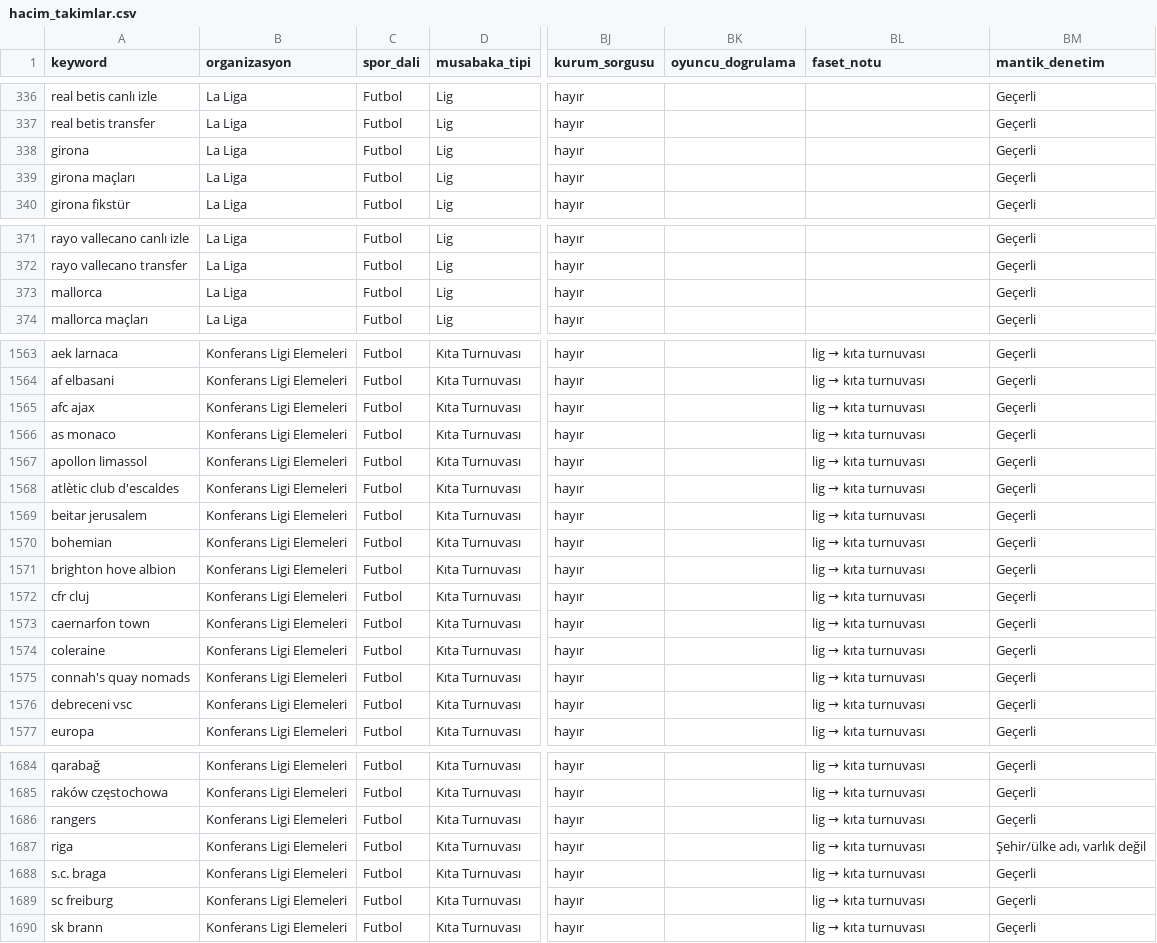
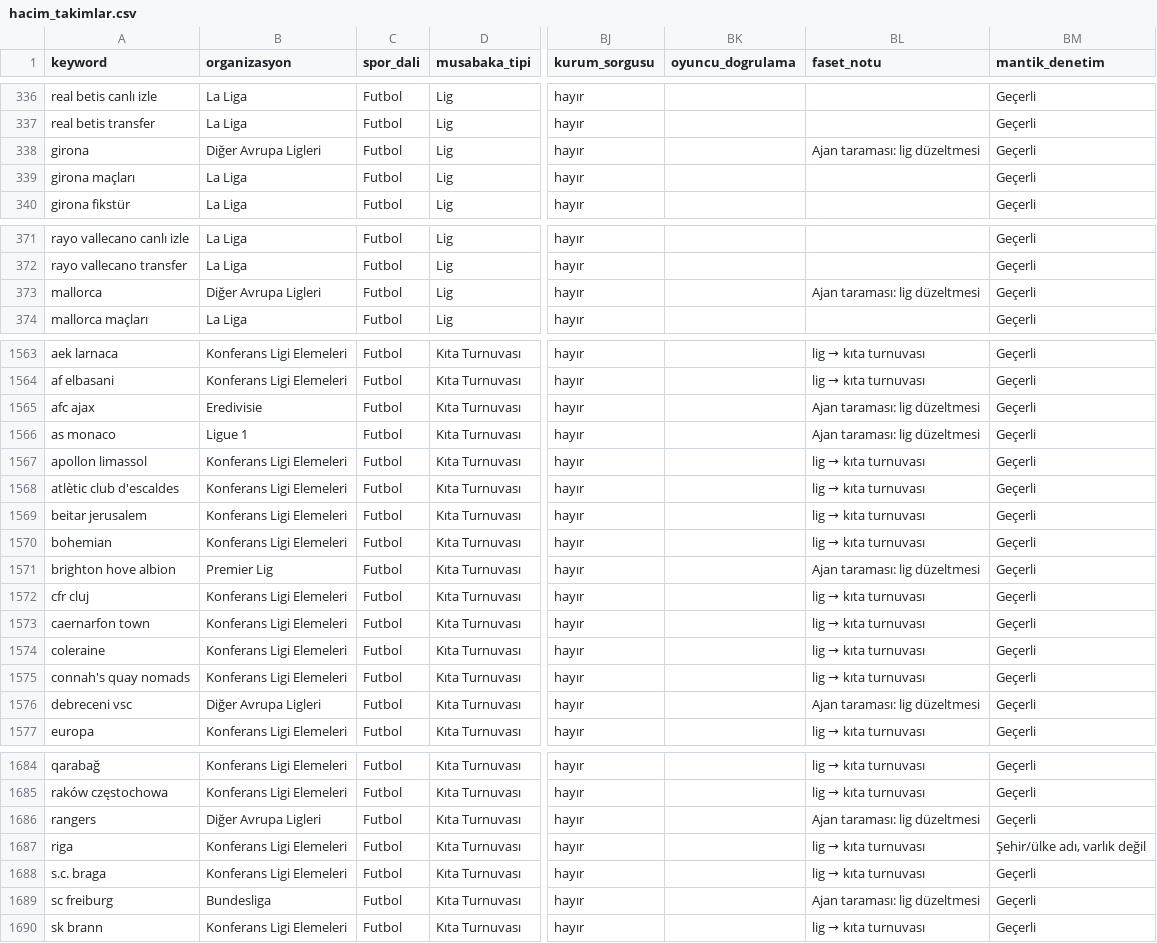
Before and after one commit to erdogan1ozdemir/tvplus-spor-hub-aug-2026, a CSV file: data/raw/hacim_takimlar.csv, drawn as a sheet; only a part is shown, gaps mark what is left out; the diff covers the shown part only; the diff names each change by its address in the sheet, - before the commit and + after, or states it on an @@ line.

```diff
--- a/data/raw/hacim_takimlar.csv
+++ b/data/raw/hacim_takimlar.csv
-B338 (organizasyon): La Liga
+B338 (organizasyon): Diğer Avrupa Ligleri
-BL338 (faset_notu): (empty)
+BL338 (faset_notu): Ajan taraması: lig düzeltmesi
-B373 (organizasyon): La Liga
+B373 (organizasyon): Diğer Avrupa Ligleri
-BL373 (faset_notu): (empty)
+BL373 (faset_notu): Ajan taraması: lig düzeltmesi
-B1565 (organizasyon): Konferans Ligi Elemeleri
+B1565 (organizasyon): Eredivisie
@@ BL1565:BL1566 (faset_notu): lig → kıta turnuvası → Ajan taraması: lig düzeltmesi @@
-B1566 (organizasyon): Konferans Ligi Elemeleri
+B1566 (organizasyon): Ligue 1
-B1571 (organizasyon): Konferans Ligi Elemeleri
+B1571 (organizasyon): Premier Lig
@@ BL1571 (faset_notu): lig → kıta turnuvası → Ajan taraması: lig düzeltmesi @@
-B1576 (organizasyon): Konferans Ligi Elemeleri
+B1576 (organizasyon): Diğer Avrupa Ligleri
@@ BL1576 (faset_notu): lig → kıta turnuvası → Ajan taraması: lig düzeltmesi @@
-B1686 (organizasyon): Konferans Ligi Elemeleri
+B1686 (organizasyon): Diğer Avrupa Ligleri
@@ BL1686 (faset_notu): lig → kıta turnuvası → Ajan taraması: lig düzeltmesi @@
-B1689 (organizasyon): Konferans Ligi Elemeleri
+B1689 (organizasyon): Bundesliga
@@ BL1689 (faset_notu): lig → kıta turnuvası → Ajan taraması: lig düzeltmesi @@
```
Also changed, not shown: 15 edited cells elsewhere in this file, data/raw/hacim_tur2.csv, data/raw/hacim_tur3.csv, 9 other files.
